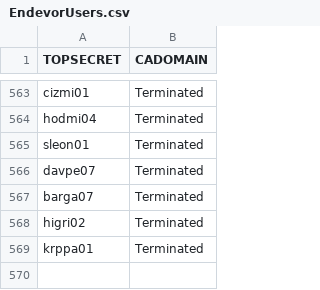
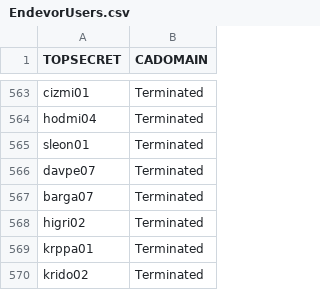
Before and after one commit to morjo02jm/SCM-Attestation-CAEndevor-LDAP, a CSV file: endevorrepldap/EndevorUsers.csv, drawn as a sheet; only a part is shown, gaps mark what is left out.

Commit message:
krido02 terminated

```diff
--- a/endevorrepldap/EndevorUsers.csv
+++ b/endevorrepldap/EndevorUsers.csv
@@ -569 +569,2 @@ higri02,Terminated
 krppa01,Terminated
+krido02,Terminated
```
